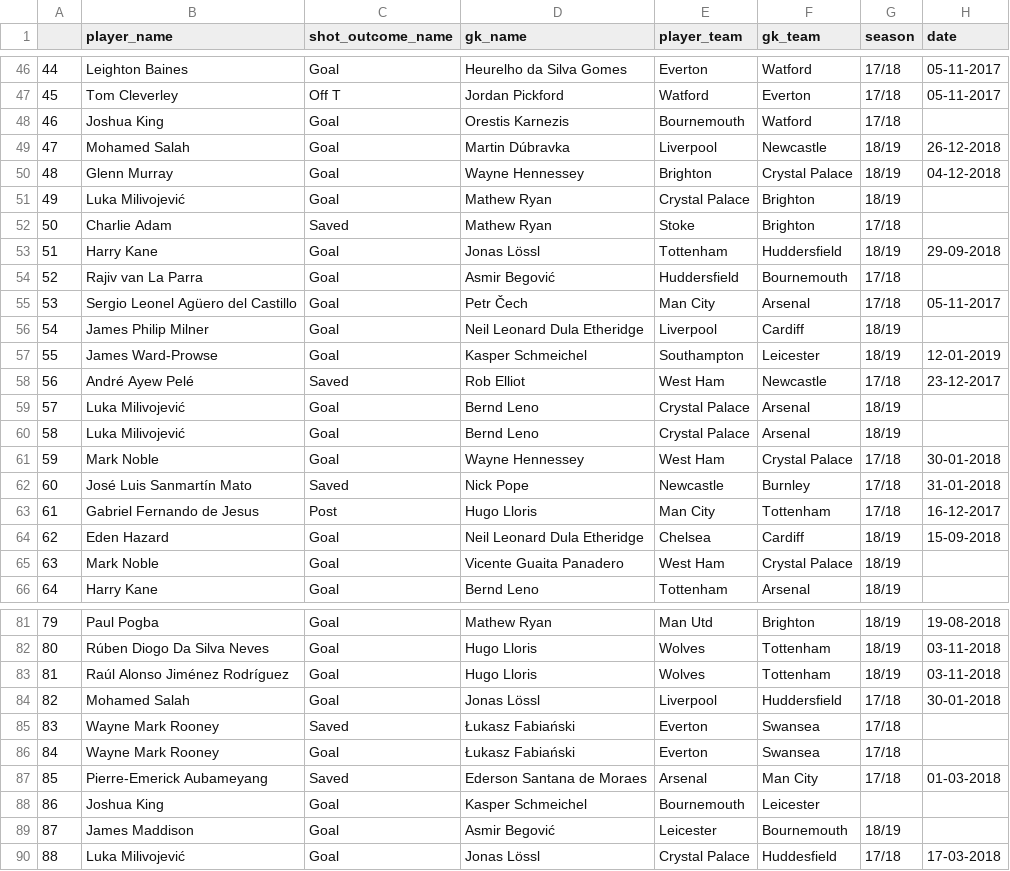
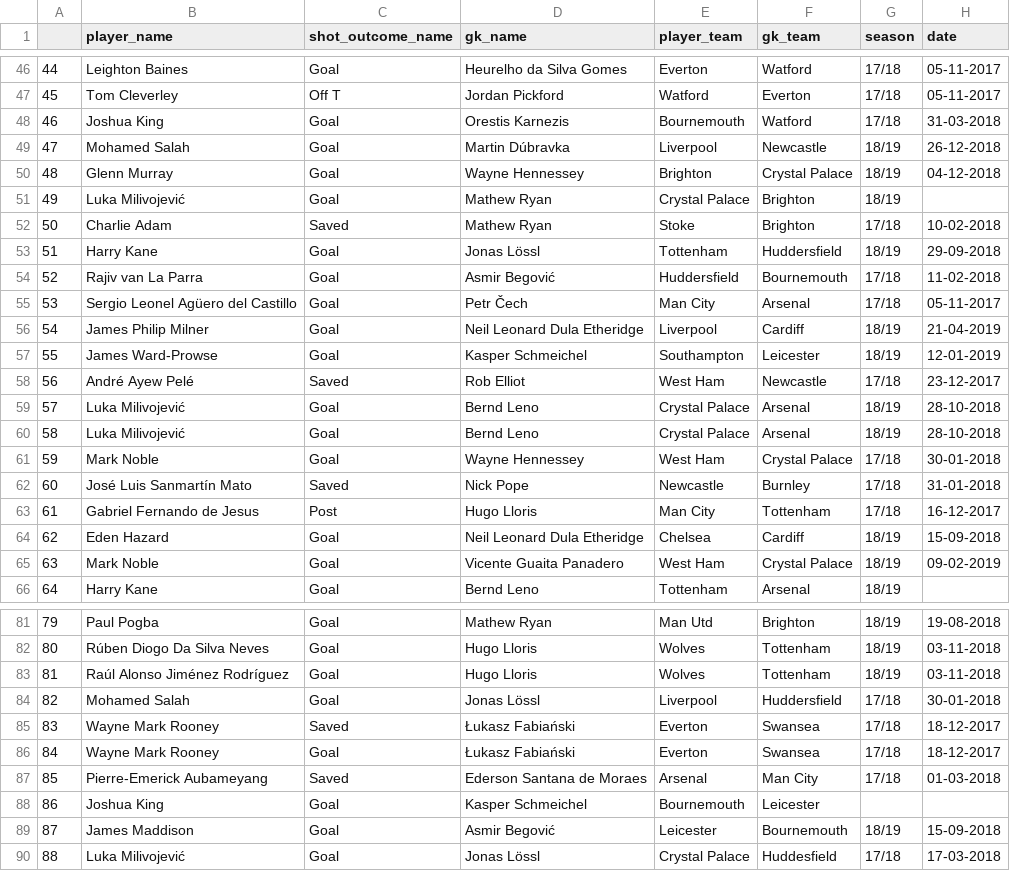
Before and after one commit to luizacbcampos/LearningFromThePros, a CSV file: data/events/prem_pens_17181819.csv, drawn as a sheet; only a part is shown, gaps mark what is left out; the diff covers the shown part only.

Commit message:
att

```diff
--- a/data/events/prem_pens_17181819.csv
+++ b/data/events/prem_pens_17181819.csv
@@ -47,3 +47,3 @@
 45,Tom Cleverley,Off T,Jordan Pickford,Watford,Everton,17/18,05-11-2017,,,
-46,Joshua King,Goal,Orestis Karnezis,Bournemouth,Watford,17/18,,,,
+46,Joshua King,Goal,Orestis Karnezis,Bournemouth,Watford,17/18,31-03-2018,,,
 47,Mohamed Salah,Goal,Martin Dúbravka,Liverpool,Newcastle,18/19,26-12-2018,,,
@@ -51,11 +51,11 @@
 49,Luka Milivojević,Goal,Mathew Ryan,Crystal Palace,Brighton,18/19,,,,
-50,Charlie Adam,Saved,Mathew Ryan,Stoke,Brighton,17/18,,,,
+50,Charlie Adam,Saved,Mathew Ryan,Stoke,Brighton,17/18,10-02-2018,,,
 51,Harry Kane,Goal,Jonas Lössl,Tottenham,Huddersfield,18/19,29-09-2018,,,
-52,Rajiv van La Parra,Goal,Asmir Begović,Huddersfield,Bournemouth,17/18,,,,
+52,Rajiv van La Parra,Goal,Asmir Begović,Huddersfield,Bournemouth,17/18,11-02-2018,,,
 53,Sergio Leonel Agüero del Castillo,Goal,Petr Čech,Man City,Arsenal,17/18,05-11-2017,,,
-54,James Philip Milner,Goal,Neil Leonard Dula Etheridge,Liverpool,Cardiff,18/19,,,,
+54,James Philip Milner,Goal,Neil Leonard Dula Etheridge,Liverpool,Cardiff,18/19,21-04-2019,,,
 55,James Ward-Prowse,Goal,Kasper Schmeichel,Southampton,Leicester,18/19,12-01-2019,,,
 56,André Ayew Pelé,Saved,Rob Elliot,West Ham,Newcastle,17/18,23-12-2017,,,
-57,Luka Milivojević,Goal,Bernd Leno,Crystal Palace,Arsenal,18/19,,,,
-58,Luka Milivojević,Goal,Bernd Leno,Crystal Palace,Arsenal,18/19,,,,
+57,Luka Milivojević,Goal,Bernd Leno,Crystal Palace,Arsenal,18/19,28-10-2018,,,
+58,Luka Milivojević,Goal,Bernd Leno,Crystal Palace,Arsenal,18/19,28-10-2018,,,
 59,Mark Noble,Goal,Wayne Hennessey,West Ham,Crystal Palace,17/18,30-01-2018,,,
@@ -64,3 +64,3 @@
 62,Eden Hazard,Goal,Neil Leonard Dula Etheridge,Chelsea,Cardiff,18/19,15-09-2018,,,
-63,Mark Noble,Goal,Vicente Guaita Panadero,West Ham,Crystal Palace,18/19,,,,
+63,Mark Noble,Goal,Vicente Guaita Panadero,West Ham,Crystal Palace,18/19,09-02-2019,,,
 64,Harry Kane,Goal,Bernd Leno,Tottenham,Arsenal,18/19,,,,
@@ -84,7 +84,7 @@
 82,Mohamed Salah,Goal,Jonas Lössl,Liverpool,Huddersfield,17/18,30-01-2018,,,
-83,Wayne Mark Rooney,Saved,Łukasz Fabiański,Everton,Swansea,17/18,,,,
-84,Wayne Mark Rooney,Goal,Łukasz Fabiański,Everton,Swansea,17/18,,,,
+83,Wayne Mark Rooney,Saved,Łukasz Fabiański,Everton,Swansea,17/18,18-12-2017,,,
+84,Wayne Mark Rooney,Goal,Łukasz Fabiański,Everton,Swansea,17/18,18-12-2017,,,
 85,Pierre-Emerick Aubameyang,Saved,Ederson Santana de Moraes,Arsenal,Man City,17/18,01-03-2018,,,
 86,Joshua King,Goal,Kasper Schmeichel,Bournemouth,Leicester,,,,,
-87,James Maddison,Goal,Asmir Begović,Leicester,Bournemouth,18/19,,,,
+87,James Maddison,Goal,Asmir Begović,Leicester,Bournemouth,18/19,15-09-2018,,,
 88,Luka Milivojević,Goal,Jonas Lössl,Crystal Palace,Huddesfield,17/18,17-03-2018,,,
```
Also changed, not shown: 32 edited cells elsewhere in this file.
